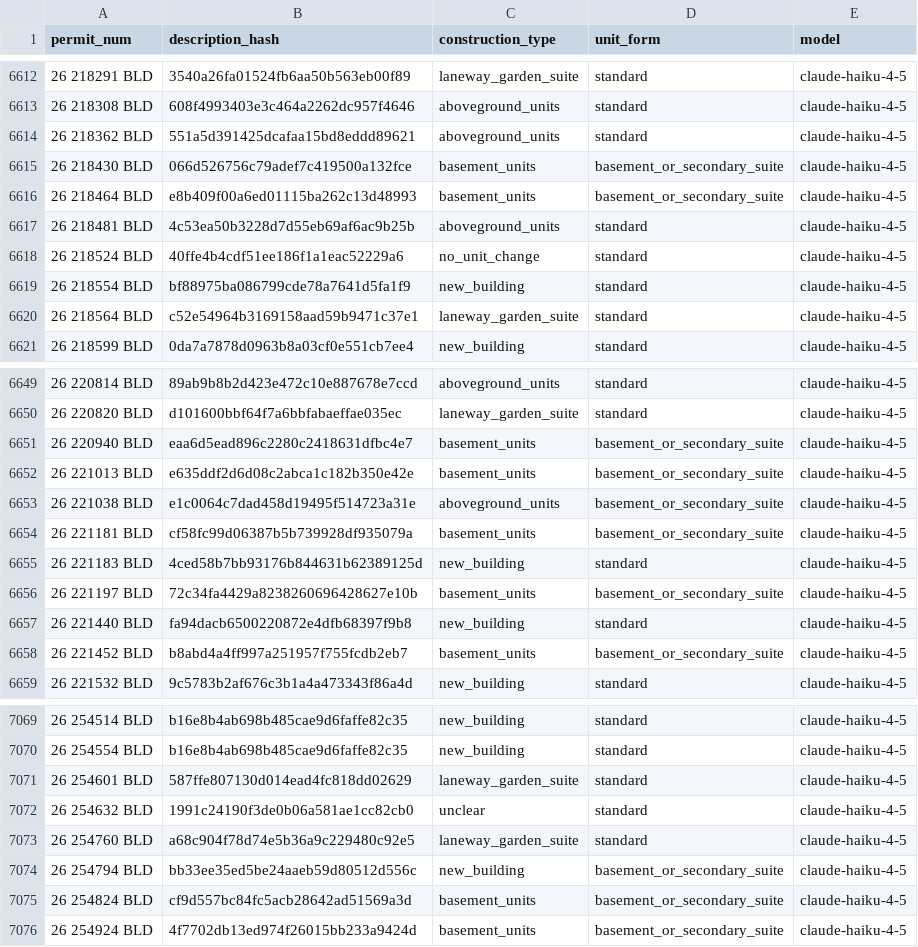
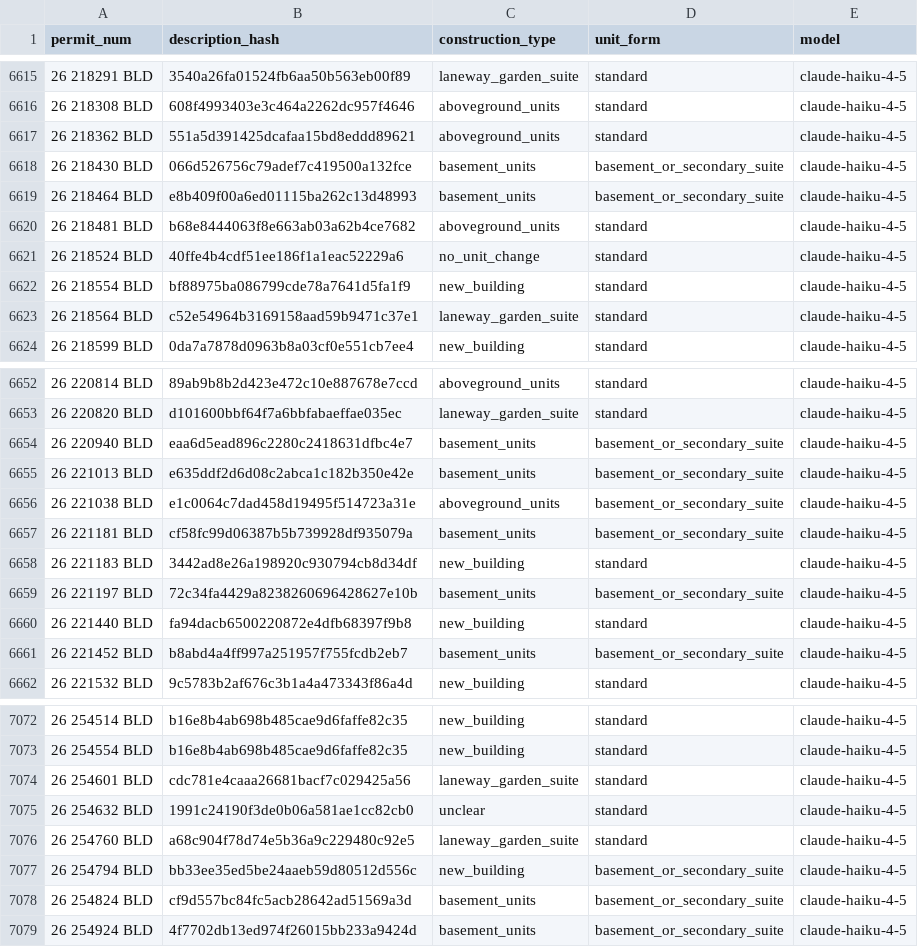
Before and after one commit to zuzubak/to-multiplex-map, a CSV file: dbt/seeds/llm_permit_scope.csv, drawn as a sheet; only a part is shown, gaps mark what is left out; the diff covers the shown part only.

```diff
--- a/dbt/seeds/llm_permit_scope.csv
+++ b/dbt/seeds/llm_permit_scope.csv
@@ -6616,3 +6619,3 @@ permit_num,description_hash,construction_type,unit_form,model
 26 218464 BLD,e8b409f00a6ed01115ba262c13d48993,basement_units,basement_or_secondary_suite,claude-haiku-4-5
-26 218481 BLD,4c53ea50b3228d7d55eb69af6ac9b25b,aboveground_units,standard,claude-haiku-4-5
+26 218481 BLD,b68e8444063f8e663ab03a62b4ce7682,aboveground_units,standard,claude-haiku-4-5
 26 218524 BLD,40ffe4b4cdf51ee186f1a1eac52229a6,no_unit_change,standard,claude-haiku-4-5
@@ -6654,3 +6657,3 @@ permit_num,description_hash,construction_type,unit_form,model
 26 221181 BLD,cf58fc99d06387b5b739928df935079a,basement_units,basement_or_secondary_suite,claude-haiku-4-5
-26 221183 BLD,4ced58b7bb93176b844631b62389125d,new_building,standard,claude-haiku-4-5
+26 221183 BLD,3442ad8e26a198920c930794cb8d34df,new_building,standard,claude-haiku-4-5
 26 221197 BLD,72c34fa4429a8238260696428627e10b,basement_units,basement_or_secondary_suite,claude-haiku-4-5
@@ -7070,3 +7073,3 @@ permit_num,description_hash,construction_type,unit_form,model
 26 254554 BLD,b16e8b4ab698b485cae9d6faffe82c35,new_building,standard,claude-haiku-4-5
-26 254601 BLD,587ffe807130d014ead4fc818dd02629,laneway_garden_suite,standard,claude-haiku-4-5
+26 254601 BLD,cdc781e4caaa26681bacf7c029425a56,laneway_garden_suite,standard,claude-haiku-4-5
 26 254632 BLD,1991c24190f3de0b06a581ae1cc82cb0,unclear,standard,claude-haiku-4-5
```
Also changed, not shown: 10 added rows and 10 edited cells elsewhere in this file, 3 other files.
